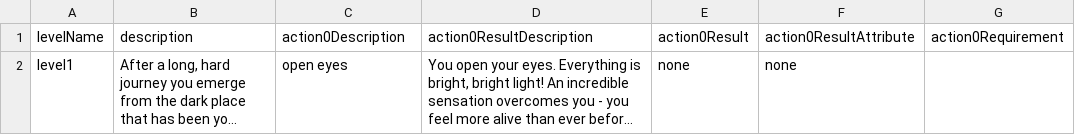
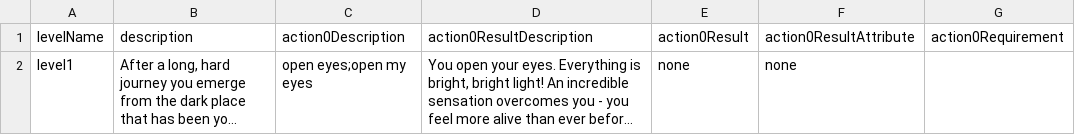
Before and after one commit to jonas-diete/text-adventure, a CSV file: TextAdventure/levels.csv, drawn as a sheet; only a part is shown; long unchanged cells end in …; the diff covers the shown part only; the diff names each change by its address in the sheet, - before the commit and + after, or states it on an @@ line.

Commit message:
added new actions and commands to current levels

```diff
--- a/TextAdventure/levels.csv
+++ b/TextAdventure/levels.csv
-C2: open eyes
+C2: open eyes;open my eyes
```
Also changed, not shown: 20 edited cells elsewhere in this file.
